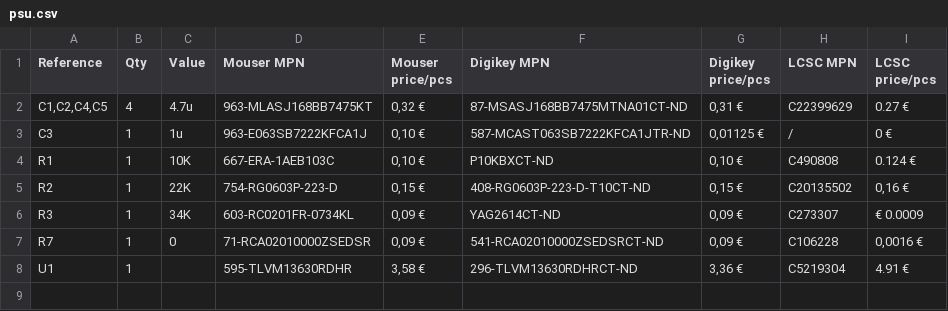
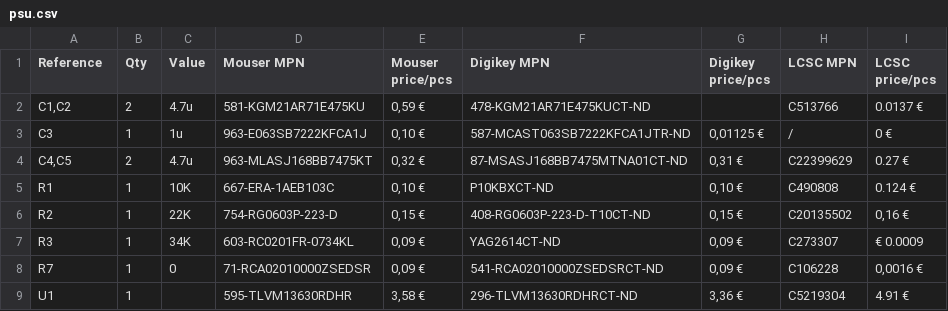
Before and after one commit to bendelathouwer/tlvm13630-psu, a CSV file: psu.csv, drawn as a sheet; removed rows and columns are numbered as before the commit, all else as after; the diff names each change by its address in the sheet, - before the commit and + after, or states it on an @@ line.

```diff
--- a/psu.csv
+++ b/psu.csv
-row 2: C1,C2,C4,C5 | 4 | 4.7u | 963-MLASJ168BB7475KT | 0,32 € | 87-MSASJ168BB7475MTNA01CT-ND | 0,31 € | C22399629 | 0.27 €
+row 2: C1,C2 | 2 | 4.7u | 581-KGM21AR71E475KU | 0,59 € | 478-KGM21AR71E475KUCT-ND |  | C513766 | 0.0137 €
+row 4: C4,C5 | 2 | 4.7u | 963-MLASJ168BB7475KT | 0,32 € | 87-MSASJ168BB7475MTNA01CT-ND | 0,31 € | C22399629 | 0.27 €
```
Also changed, not shown: 4 other files.
